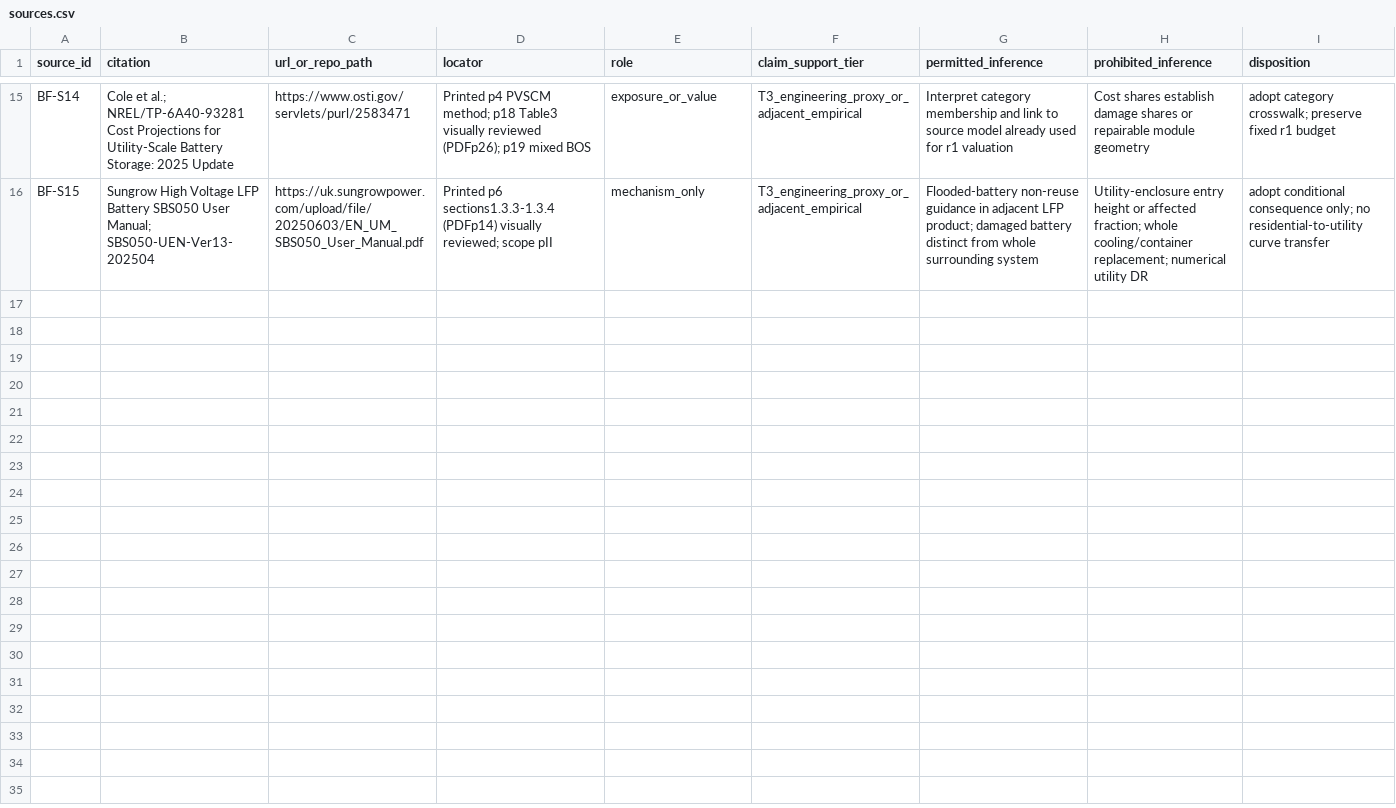
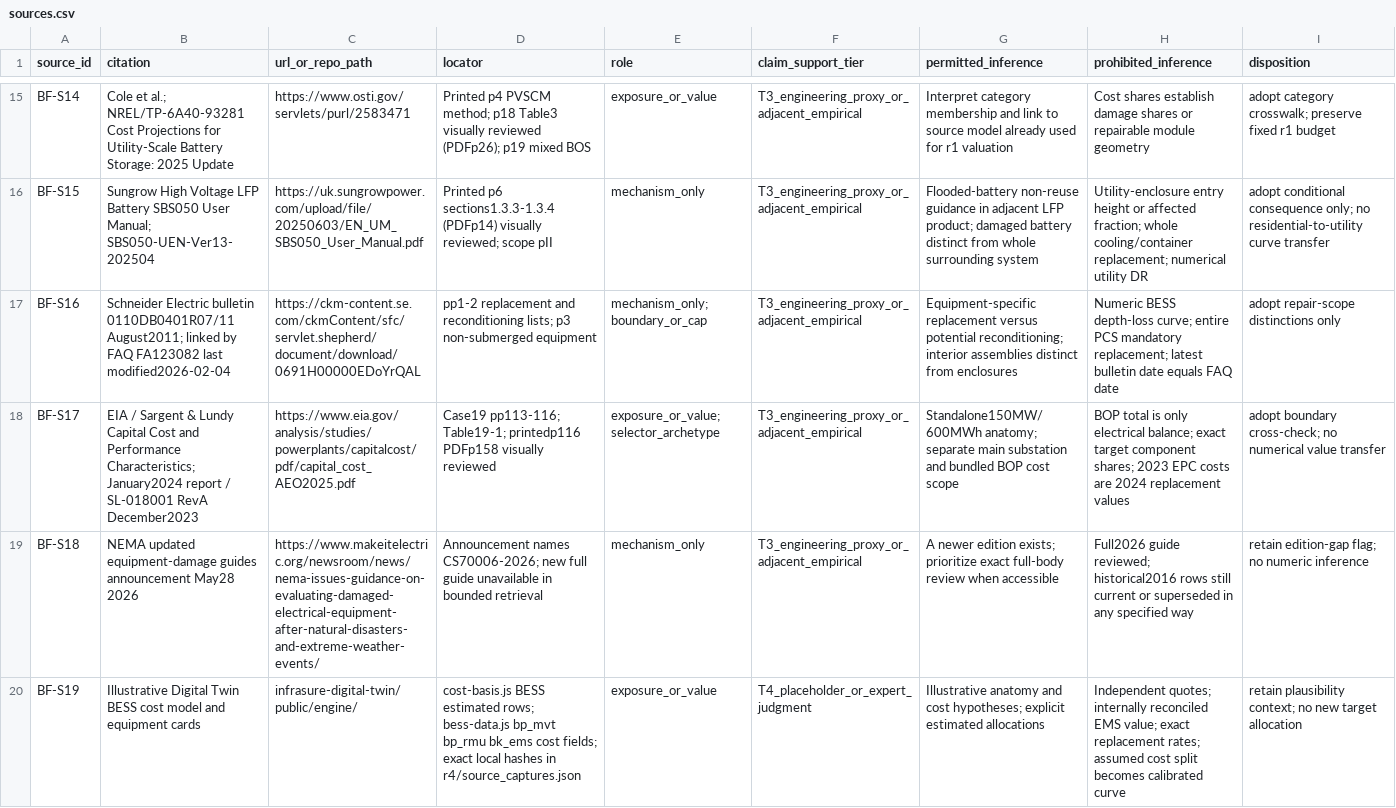
Before and after one commit to Divi-patel/Damage_Modeling, a CSV file: docs/extra/discussion/bess_damage/evidence/sources.csv, drawn as a sheet; only a part is shown, gaps mark what is left out; the diff names each change by its address in the sheet, - before the commit and + after, or states it on an @@ line.

```diff
--- a/docs/extra/discussion/bess_damage/evidence/sources.csv
+++ b/docs/extra/discussion/bess_damage/evidence/sources.csv
+row 17: BF-S16 | Schneider Electric bulletin 0110DB0401R07/11 August2011; linked by FAQ FA123082 last modified2026-02-04 | https://ckm-content.se.com/ckmContent/sfc/servlet.shepherd/document/download/0691H00000EDoYrQAL | pp1-2 replacement and reconditioning lists; p3 non-submerged equipment | mechanism_only; boundary_or_cap | T3_engineering_proxy_or_adjacent_empirical | Equipment-specific replacement versus potential reconditioning; interior assemblies distinct from enclosures | Numeric BESS depth-loss curve; entire PCS mandatory replacement; latest bulletin date equals FAQ date | adopt repair-scope distinctions only
+row 18: BF-S17 | EIA / Sargent & Lundy Capital Cost and Performance Characteristics; January2024 report / SL-018001 RevA December2023 | https://www.eia.gov/analysis/studies/powerplants/capitalcost/pdf/capital_cost_AEO2025.pdf | Case19 pp113-116; Table19-1; printedp116 PDFp158 visually reviewed | exposure_or_value; selector_archetype | T3_engineering_proxy_or_adjacent_empirical | Standalone150MW/600MWh anatomy; separate main substation and bundled BOP cost scope | BOP total is only electrical balance; exact target component shares; 2023 EPC costs are 2024 replacement values | adopt boundary cross-check; no numerical value transfer
+row 19: BF-S18 | NEMA updated equipment-damage guides announcement May28 2026 | https://www.makeitelectric.org/newsroom/news/nema-issues-guidance-on-evaluating-damaged-electrical-equipment-after-natural-disasters-and-extreme-weather-events/ | Announcement names CS70006-2026; new full guide unavailable in bounded retrieval | mechanism_only | T3_engineering_proxy_or_adjacent_empirical | A newer edition exists; prioritize exact full-body review when accessible | Full2026 guide reviewed; historical2016 rows still current or superseded in any specified way | retain edition-gap flag; no numeric inference
+row 20: BF-S19 | Illustrative Digital Twin BESS cost model and equipment cards | infrasure-digital-twin/public/engine/ | cost-basis.js BESS estimated rows; bess-data.js bp_mvt bp_rmu bk_ems cost fields; exact local hashes in r4/source_captures.json | exposure_or_value | T4_placeholder_or_expert_judgment | Illustrative anatomy and cost hypotheses; explicit estimated allocations | Independent quotes; internally reconciled EMS value; exact replacement rates; assumed cost split becomes calibrated curve | retain plausibility context; no new target allocation
```
Also changed, not shown: docs/extra/discussion/bess_damage/evidence/claims.csv, 13 other files.
